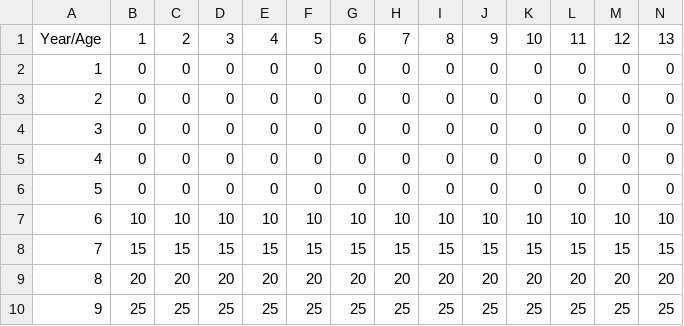
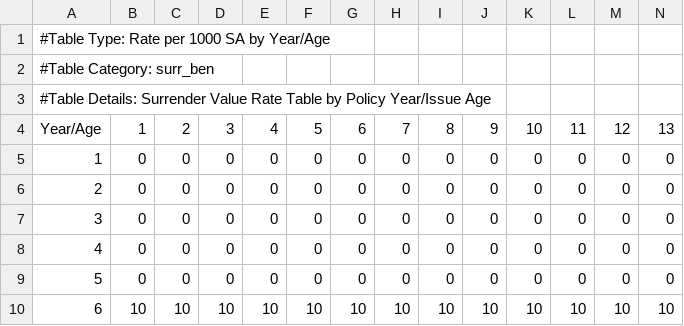
Before and after one commit to momoxaxa/Tradlifemodel, a CSV file: Input/Tables/SV01.csv, drawn as a sheet; only a part is shown; the shorter side is filled out with more unchanged rows; rows hold the shown columns only; the diff names each change by its address in the sheet, - before the commit and + after, or states it on an @@ line.

```diff
--- a/Input/Tables/SV01.csv
+++ b/Input/Tables/SV01.csv
+row 1: #Table Type: Rate per 1000 SA by Year/Age
+row 2: #Table Category: surr_ben
+row 3: #Table Details: Surrender Value Rate Table by Policy Year/Issue Age
```
Also changed, not shown: Input/Tables/COMM01.csv, Input/Tables/MORT02.csv, 36 other files.
